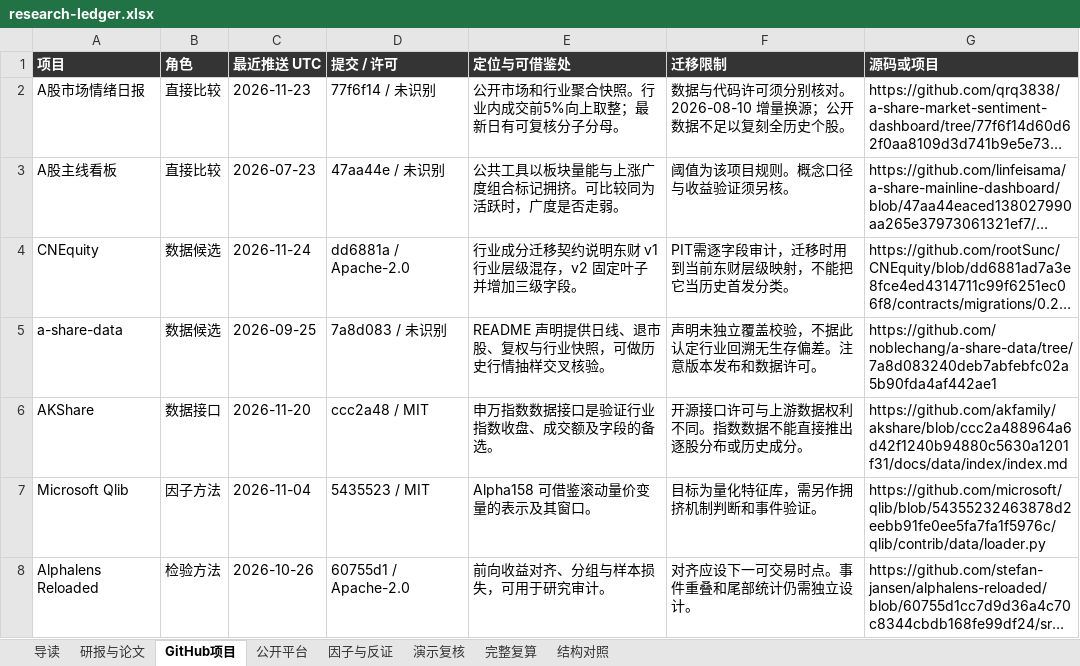
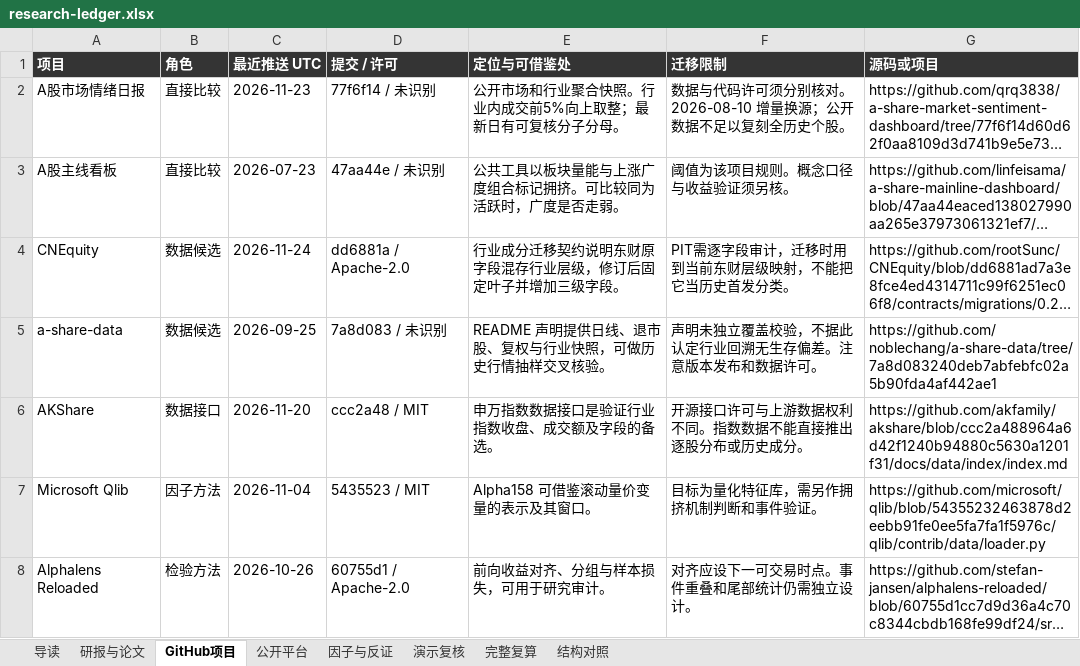
Before and after one commit to zane-pku/a-share-crowding-research, an Excel workbook: artifacts/research-ledger.xlsx, sheet GitHub项目, drawn as a sheet; only a part is shown; long unchanged cells end in …; values as stored, in another font and other column widths than the file's, no borders; table styles not drawn; the diff names each change by its address in the sheet, - before the commit and + after, or states it on an @@ line.

```diff
--- a/artifacts/research-ledger.xlsx (sheet GitHub项目)
+++ b/artifacts/research-ledger.xlsx (sheet GitHub项目)
-E4 (定位与可借鉴处): 行业成分迁移契约说明东财 v1 行业层级混存，v2 固定叶子并增加三级字段。
+E4 (定位与可借鉴处): 行业成分迁移契约说明东财原字段混存行业层级，修订后固定叶子并增加三级字段。
```
Also changed, not shown: sheet 导读, 4 other files.
